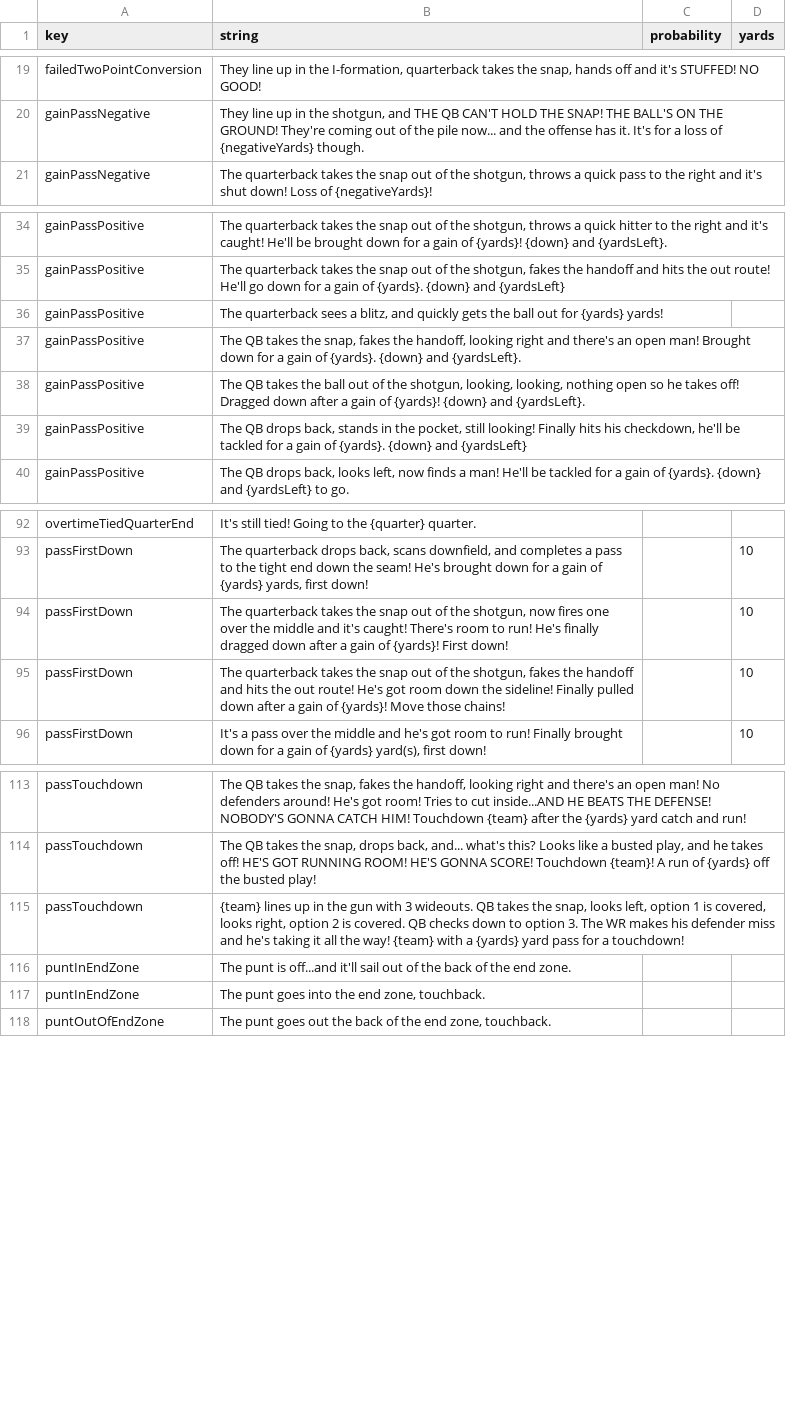
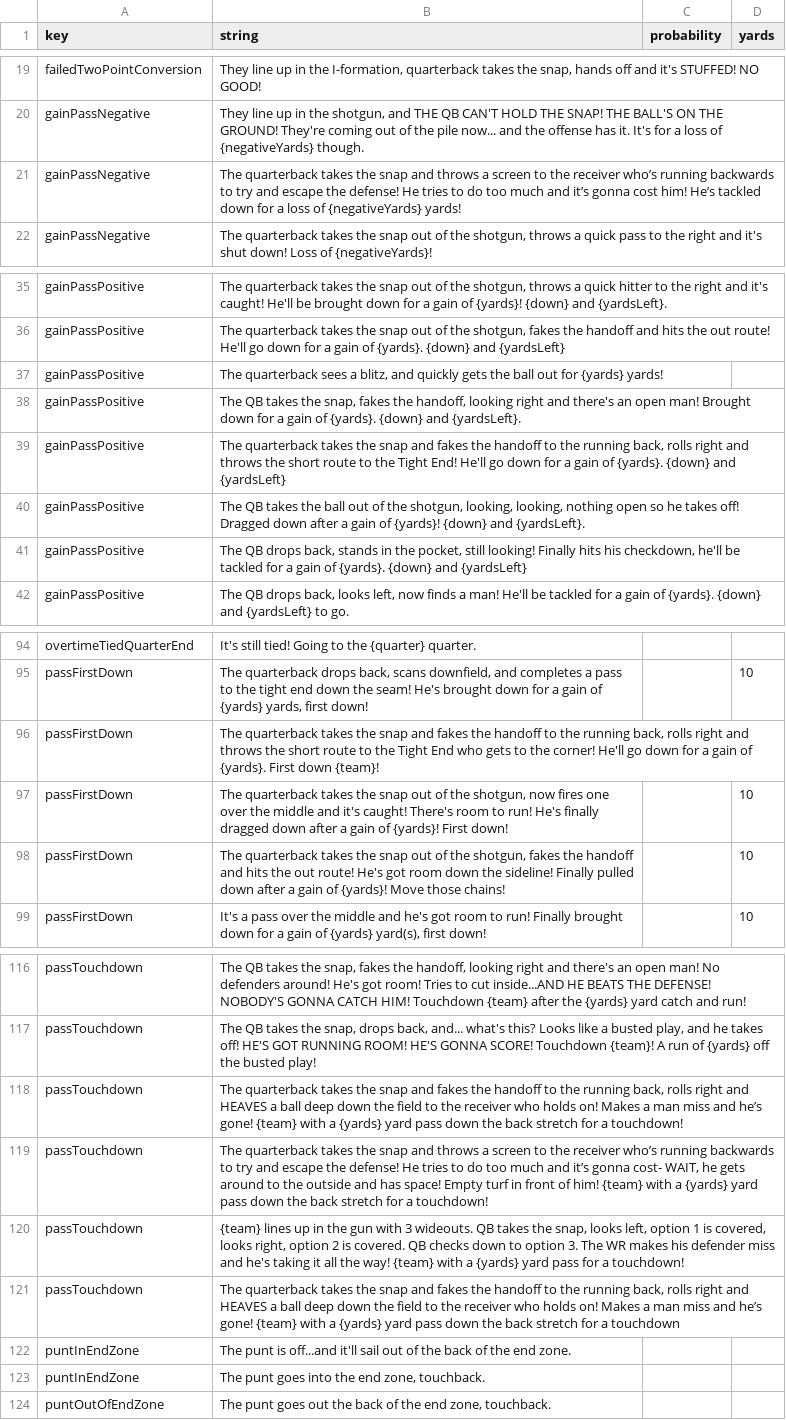
Before and after one commit to Watchful1/CFBRef, a CSV file: data/strings.csv, drawn as a sheet; only a part is shown, gaps mark what is left out; the diff names each change by its address in the sheet, - before the commit and + after, or states it on an @@ line.

Commit message:
Add a few strings

```diff
--- a/data/strings.csv
+++ b/data/strings.csv
+row 21: gainPassNegative | The quarterback takes the snap and throws a screen to the receiver who’s running backwards to try and escape the defense! He tries to do too much and it’s gonna cost him! He’s tackled down for a loss of {negativeYards} yards!
+row 39: gainPassPositive | The quarterback takes the snap and fakes the handoff to the running back, rolls right and throws the short route to the Tight End! He'll go down for a gain of {yards}. {down} and {yardsLeft}
+row 96: passFirstDown | The quarterback takes the snap and fakes the handoff to the running back, rolls right and throws the short route to the Tight End who gets to the corner! He'll go down for a gain of {yards}. First down {team}!
+row 118: passTouchdown | The quarterback takes the snap and fakes the handoff to the running back, rolls right and HEAVES a ball deep down the field to the receiver who holds on! Makes a man miss and he’s gone! {team} with a {yards} yard pass down the back stretch for a touchdown!
+row 119: passTouchdown | The quarterback takes the snap and throws a screen to the receiver who’s running backwards to try and escape the defense! He tries to do too much and it’s gonna cost- WAIT, he gets around to the outside and has space! Empty turf in front of him! {team} with a {yards} yard pass down the back stretch for a touchdown!
+row 121: passTouchdown | The quarterback takes the snap and fakes the handoff to the running back, rolls right and HEAVES a ball deep down the field to the receiver who holds on! Makes a man miss and he’s gone! {team} with a {yards} yard pass down the back stretch for a touchdown
```
